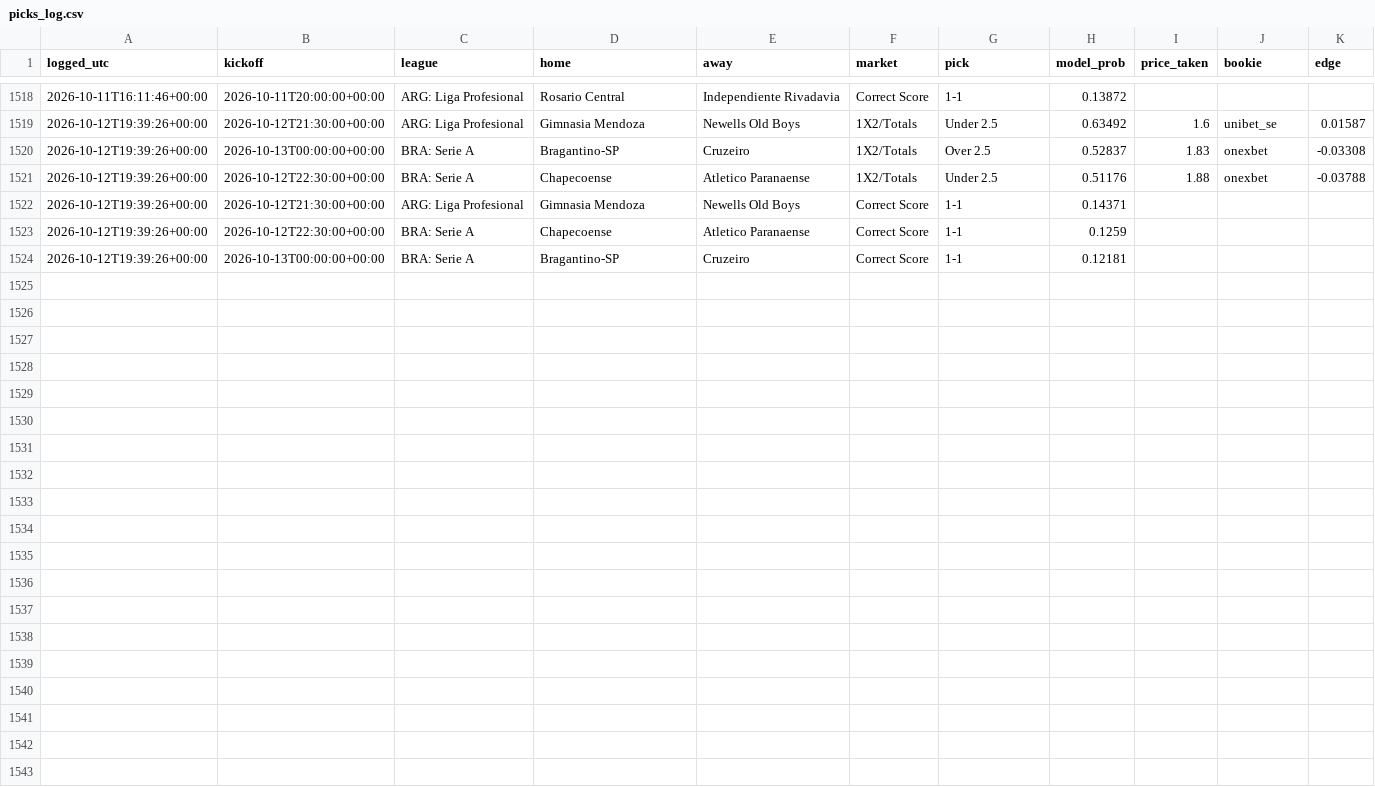
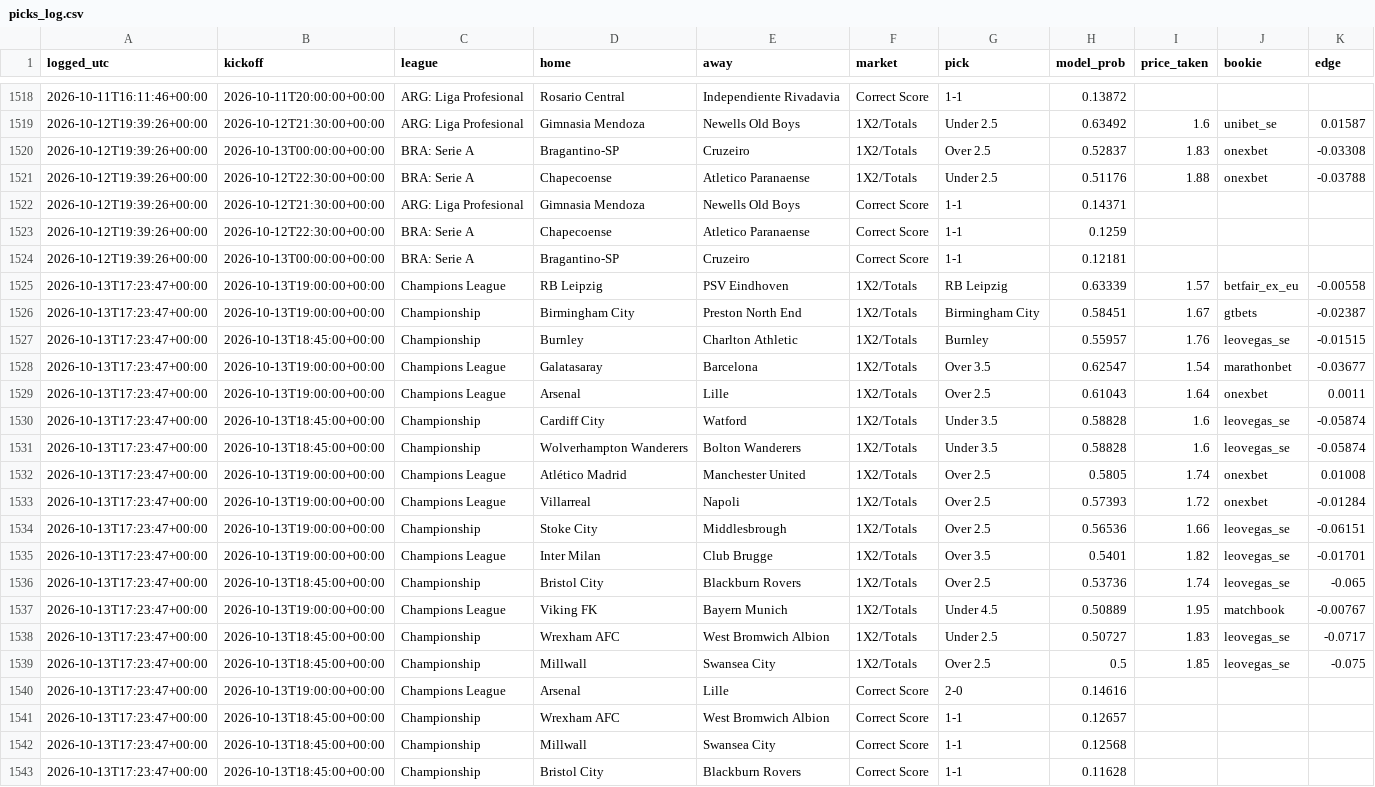
Before and after one commit to joshuajoshuajaja/jaja123, a CSV file: data/picks_log.csv, drawn as a sheet; only a part is shown, gaps mark what is left out; the diff names each change by its address in the sheet, - before the commit and + after, or states it on an @@ line.

```diff
--- a/data/picks_log.csv
+++ b/data/picks_log.csv
+row 1525: 2026-10-13T17:23:47+00:00 | 2026-10-13T19:00:00+00:00 | Champions League | RB Leipzig | PSV Eindhoven | 1X2/Totals | RB Leipzig | 0.63339 | 1.57 | betfair_ex_eu | -0.00558
+row 1526: 2026-10-13T17:23:47+00:00 | 2026-10-13T19:00:00+00:00 | Championship | Birmingham City | Preston North End | 1X2/Totals | Birmingham City | 0.58451 | 1.67 | gtbets | -0.02387
+row 1527: 2026-10-13T17:23:47+00:00 | 2026-10-13T18:45:00+00:00 | Championship | Burnley | Charlton Athletic | 1X2/Totals | Burnley | 0.55957 | 1.76 | leovegas_se | -0.01515
+row 1528: 2026-10-13T17:23:47+00:00 | 2026-10-13T19:00:00+00:00 | Champions League | Galatasaray | Barcelona | 1X2/Totals | Over 3.5 | 0.62547 | 1.54 | marathonbet | -0.03677
+row 1529: 2026-10-13T17:23:47+00:00 | 2026-10-13T19:00:00+00:00 | Champions League | Arsenal | Lille | 1X2/Totals | Over 2.5 | 0.61043 | 1.64 | onexbet | 0.0011
+row 1530: 2026-10-13T17:23:47+00:00 | 2026-10-13T18:45:00+00:00 | Championship | Cardiff City | Watford | 1X2/Totals | Under 3.5 | 0.58828 | 1.6 | leovegas_se | -0.05874
+row 1531: 2026-10-13T17:23:47+00:00 | 2026-10-13T18:45:00+00:00 | Championship | Wolverhampton Wanderers | Bolton Wanderers | 1X2/Totals | Under 3.5 | 0.58828 | 1.6 | leovegas_se | -0.05874
+row 1532: 2026-10-13T17:23:47+00:00 | 2026-10-13T19:00:00+00:00 | Champions League | Atlético Madrid | Manchester United | 1X2/Totals | Over 2.5 | 0.5805 | 1.74 | onexbet | 0.01008
+row 1533: 2026-10-13T17:23:47+00:00 | 2026-10-13T19:00:00+00:00 | Champions League | Villarreal | Napoli | 1X2/Totals | Over 2.5 | 0.57393 | 1.72 | onexbet | -0.01284
+row 1534: 2026-10-13T17:23:47+00:00 | 2026-10-13T19:00:00+00:00 | Championship | Stoke City | Middlesbrough | 1X2/Totals | Over 2.5 | 0.56536 | 1.66 | leovegas_se | -0.06151
+row 1535: 2026-10-13T17:23:47+00:00 | 2026-10-13T19:00:00+00:00 | Champions League | Inter Milan | Club Brugge | 1X2/Totals | Over 3.5 | 0.5401 | 1.82 | leovegas_se | -0.01701
+row 1536: 2026-10-13T17:23:47+00:00 | 2026-10-13T18:45:00+00:00 | Championship | Bristol City | Blackburn Rovers | 1X2/Totals | Over 2.5 | 0.53736 | 1.74 | leovegas_se | -0.065
+row 1537: 2026-10-13T17:23:47+00:00 | 2026-10-13T19:00:00+00:00 | Champions League | Viking FK | Bayern Munich | 1X2/Totals | Under 4.5 | 0.50889 | 1.95 | matchbook | -0.00767
+row 1538: 2026-10-13T17:23:47+00:00 | 2026-10-13T18:45:00+00:00 | Championship | Wrexham AFC | West Bromwich Albion | 1X2/Totals | Under 2.5 | 0.50727 | 1.83 | leovegas_se | -0.0717
+row 1539: 2026-10-13T17:23:47+00:00 | 2026-10-13T18:45:00+00:00 | Championship | Millwall | Swansea City | 1X2/Totals | Over 2.5 | 0.5 | 1.85 | leovegas_se | -0.075
+row 1540: 2026-10-13T17:23:47+00:00 | 2026-10-13T19:00:00+00:00 | Champions League | Arsenal | Lille | Correct Score | 2-0 | 0.14616
+row 1541: 2026-10-13T17:23:47+00:00 | 2026-10-13T18:45:00+00:00 | Championship | Wrexham AFC | West Bromwich Albion | Correct Score | 1-1 | 0.12657
+row 1542: 2026-10-13T17:23:47+00:00 | 2026-10-13T18:45:00+00:00 | Championship | Millwall | Swansea City | Correct Score | 1-1 | 0.12568
+row 1543: 2026-10-13T17:23:47+00:00 | 2026-10-13T18:45:00+00:00 | Championship | Bristol City | Blackburn Rovers | Correct Score | 1-1 | 0.11628
```
Also changed, not shown: 7 other files.
